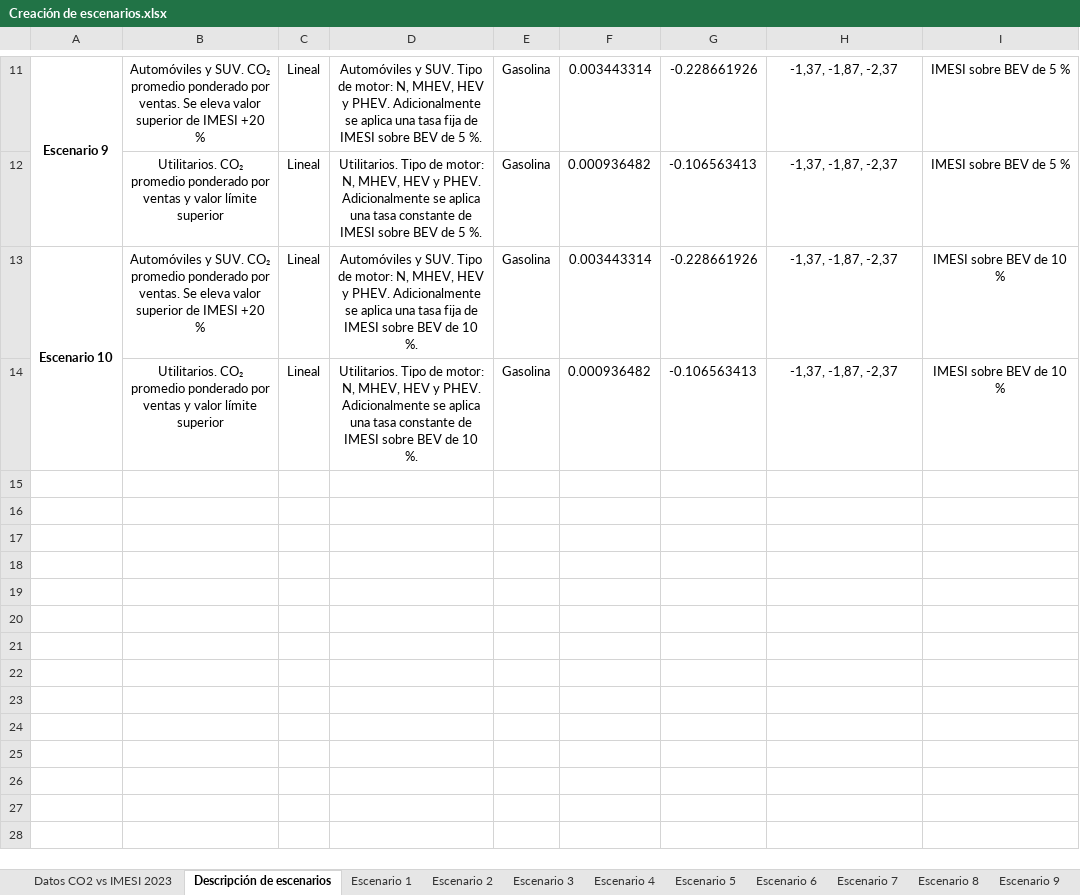
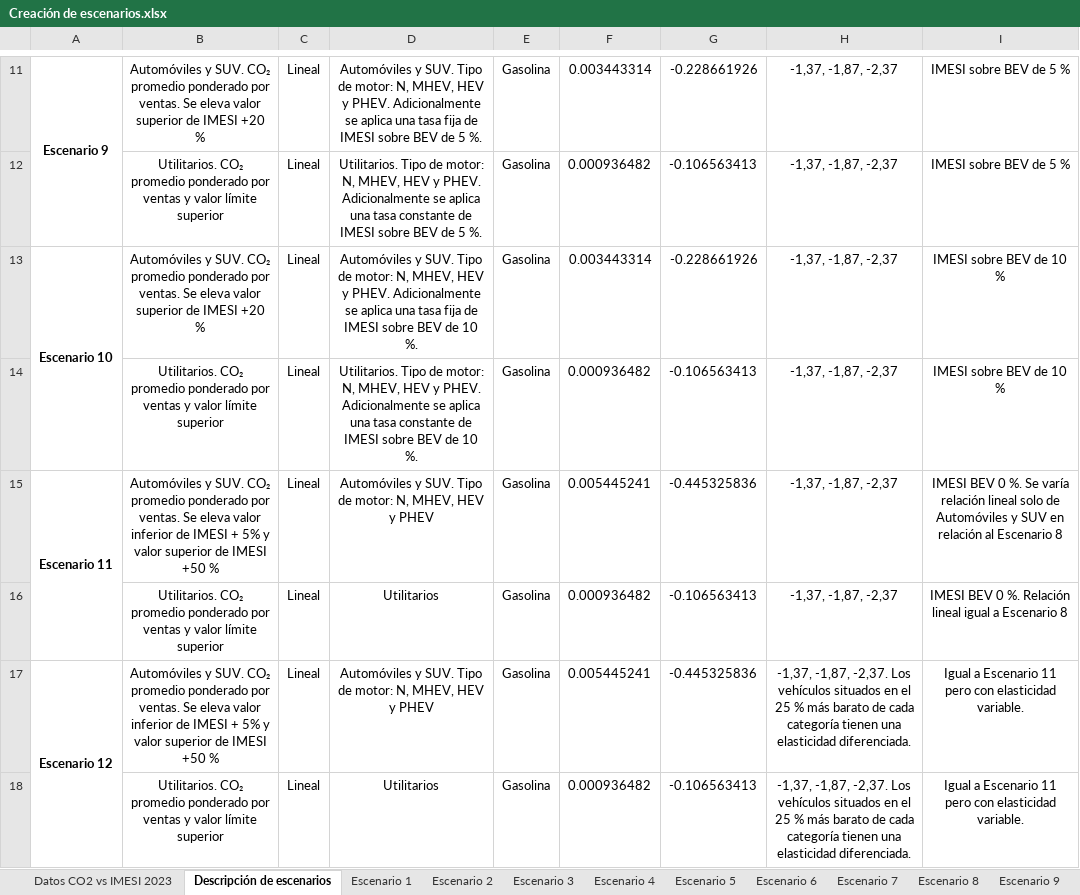
Before and after one commit to statues6001/TesisUY, an Excel workbook: Creación de escenarios.xlsx, sheet Descripción de escenarios, drawn as a sheet; only a part is shown, gaps mark what is left out; values as stored, in another font and other column widths than the file's, no borders; the diff names each change by its address in the sheet, - before the commit and + after, or states it on an @@ line.

```diff
--- a/Creación de escenarios.xlsx (sheet Descripción de escenarios)
+++ b/Creación de escenarios.xlsx (sheet Descripción de escenarios)
+row 15: Escenario 11 | Automóviles y SUV. CO₂ promedio ponderado por ventas. Se eleva valor inferior de IMESI + 5% y valor superior de IMESI +50 % | Lineal | Automóviles y SUV. Tipo de motor: N, MHEV, HEV y PHEV | Gasolina | 0.005445241 | -0.445325836 | -1,37, -1,87, -2,37 | IMESI BEV 0 %. Se varía relación lineal solo de Automóviles y SUV en relación al Escenario 8
+row 16:  | Utilitarios. CO₂ promedio ponderado por ventas y valor límite superior | Lineal | Utilitarios | Gasolina | 0.000936482 | -0.106563413 | -1,37, -1,87, -2,37 | IMESI BEV 0 %. Relación lineal igual a Escenario 8
+row 17: Escenario 12 | Automóviles y SUV. CO₂ promedio ponderado por ventas. Se eleva valor inferior de IMESI + 5% y valor superior de IMESI +50 % | Lineal | Automóviles y SUV. Tipo de motor: N, MHEV, HEV y PHEV | Gasolina | 0.005445241 | -0.445325836 | -1,37, -1,87, -2,37. Los vehículos situados en el 25 % más barato de cada categoría tienen una elasticidad diferenciada. | Igual a Escenario 11 pero con elasticidad variable.
+row 18:  | Utilitarios. CO₂ promedio ponderado por ventas y valor límite superior | Lineal | Utilitarios | Gasolina | 0.000936482 | -0.106563413 | -1,37, -1,87, -2,37. Los vehículos situados en el 25 % más barato de cada categoría tienen una elasticidad diferenciada. | Igual a Escenario 11 pero con elasticidad variable.
```
Also changed, not shown: other sheet tabs, charts or pictures, Proyección 5 años.xlsx, 32 other files.
